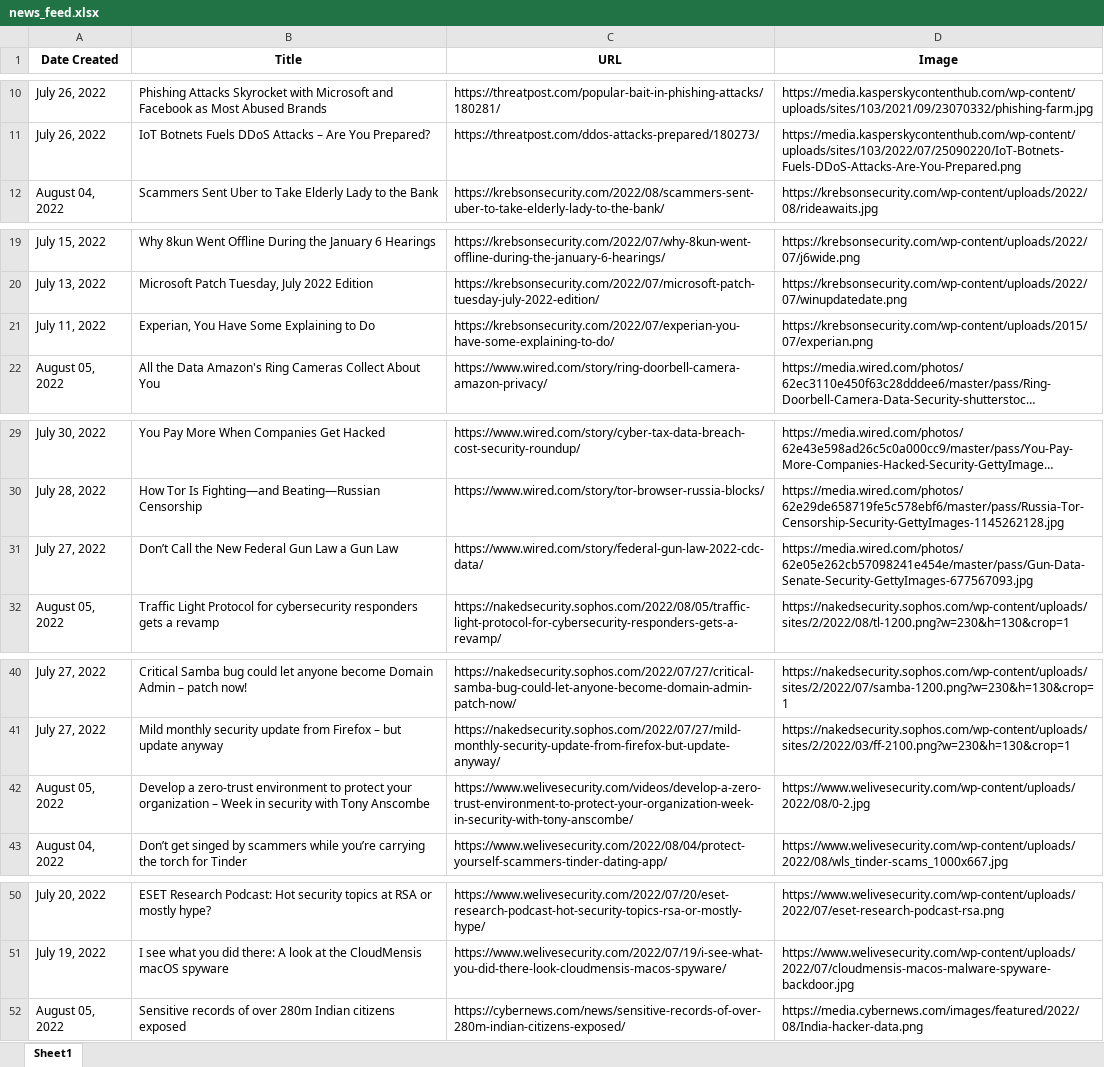
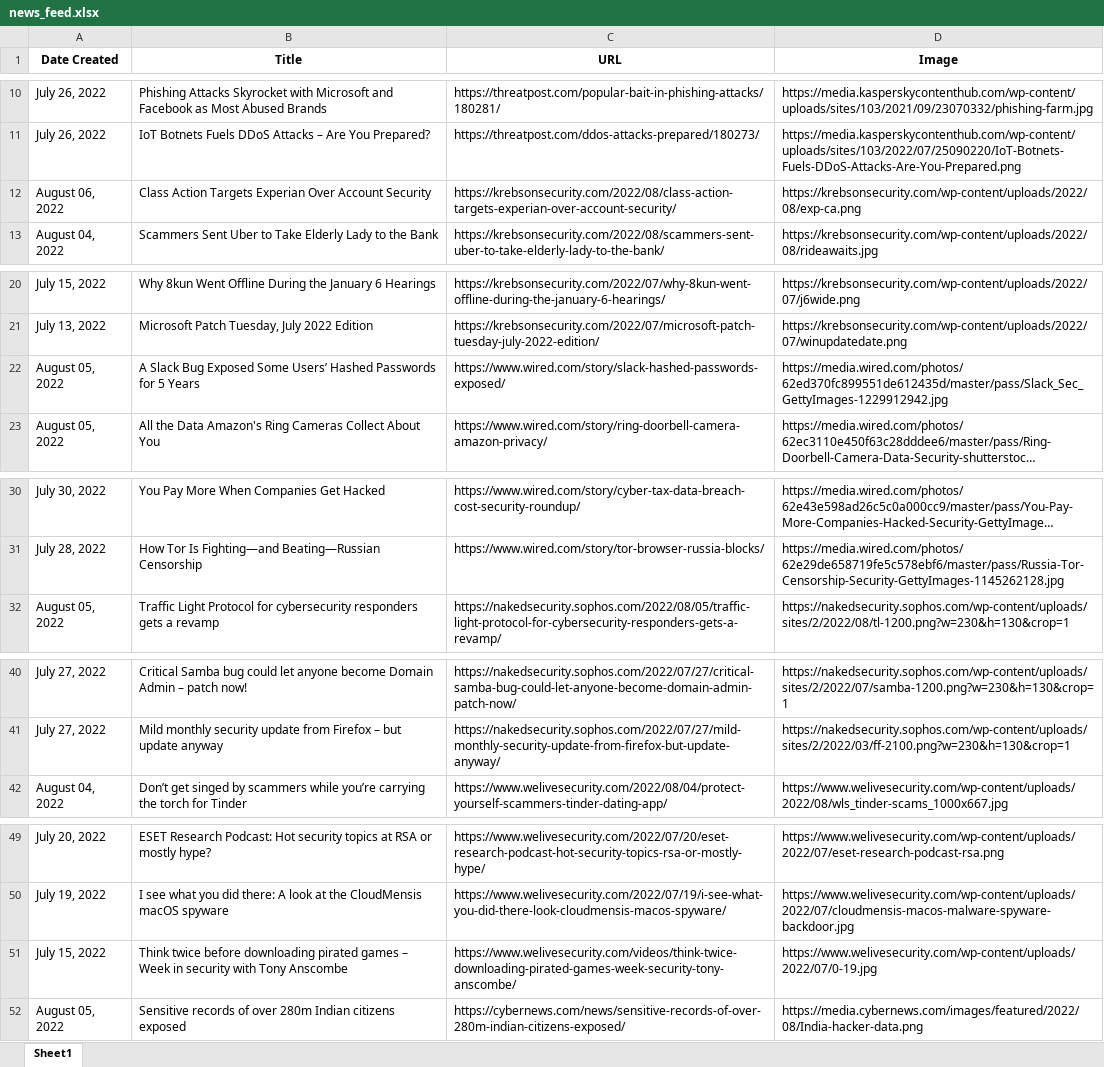
Before and after one commit to thecyberbytes/thecyberbytes.github.io, an Excel workbook: cyber_web/excels/news_feed.xlsx, sheet Sheet1, drawn as a sheet; only a part is shown, gaps mark what is left out; long unchanged cells end in …; values as stored, in another font and other column widths than the file's, no borders; removed rows and columns are numbered as before the commit, all else as after; the diff names each change by its address in the sheet, - before the commit and + after, or states it on an @@ line.

```diff
--- a/cyber_web/excels/news_feed.xlsx (sheet Sheet1)
+++ b/cyber_web/excels/news_feed.xlsx (sheet Sheet1)
+row 12: August 06, 2022 | Class Action Targets Experian Over Account Security | https://krebsonsecurity.com/2022/08/class-action-targets-experian-over-account-security/ | https://krebsonsecurity.com/wp-content/uploads/2022/08/exp-ca.png
-row 21: July 11, 2022 | Experian, You Have Some Explaining to Do | https://krebsonsecurity.com/2022/07/experian-you-have-some-explaining-to-do/ | https://krebsonsecurity.com/wp-content/uploads/2015/07/experian.png
+row 22: August 05, 2022 | A Slack Bug Exposed Some Users’ Hashed Passwords for 5 Years | https://www.wired.com/story/slack-hashed-passwords-exposed/ | https://media.wired.com/photos/62ed370fc899551de612435d/master/pass/Slack_Sec_GettyImages-1229912942.jpg
-row 31: July 27, 2022 | Don’t Call the New Federal Gun Law a Gun Law | https://www.wired.com/story/federal-gun-law-2022-cdc-data/ | https://media.wired.com/photos/62e05e262cb57098241e454e/master/pass/Gun-Data-Senate-Security-GettyImages-677567093.jpg
-row 42: August 05, 2022 | Develop a zero‑trust environment to protect your organization – Week in security with Tony Anscombe | https://www.welivesecurity.com/videos/develop-a-zero-trust-environment-to-protect-your-organization-week-in-security-with-tony-anscombe/ | https://www.welivesecurity.com/wp-content/uploads/2022/08/0-2.jpg
+row 51: July 15, 2022 | Think twice before downloading pirated games – Week in security with Tony Anscombe | https://www.welivesecurity.com/videos/think-twice-downloading-pirated-games-week-security-tony-anscombe/ | https://www.welivesecurity.com/wp-content/uploads/2022/07/0-19.jpg
```
Also changed, not shown: cyber_web/excels/blog_feed.xlsx, cyber_web/excels/news_categorized.xlsx, 24 other files.
